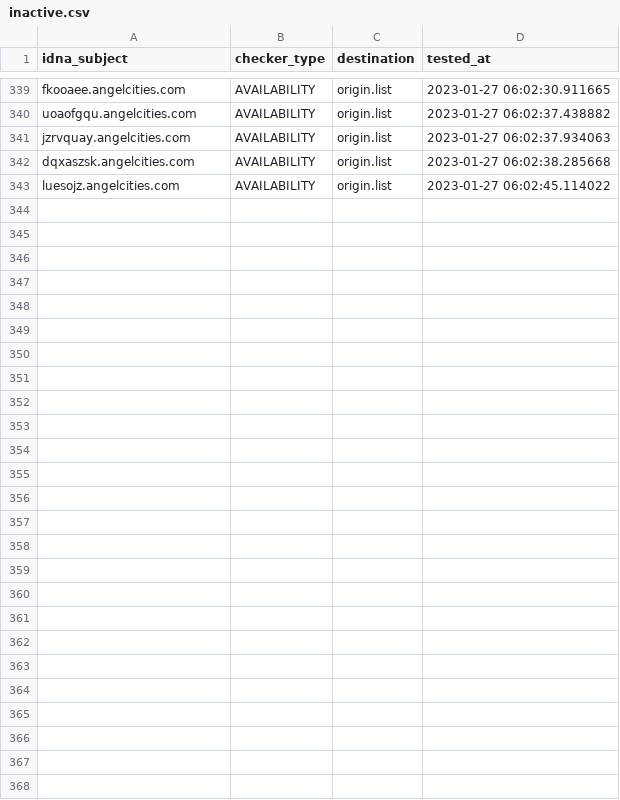
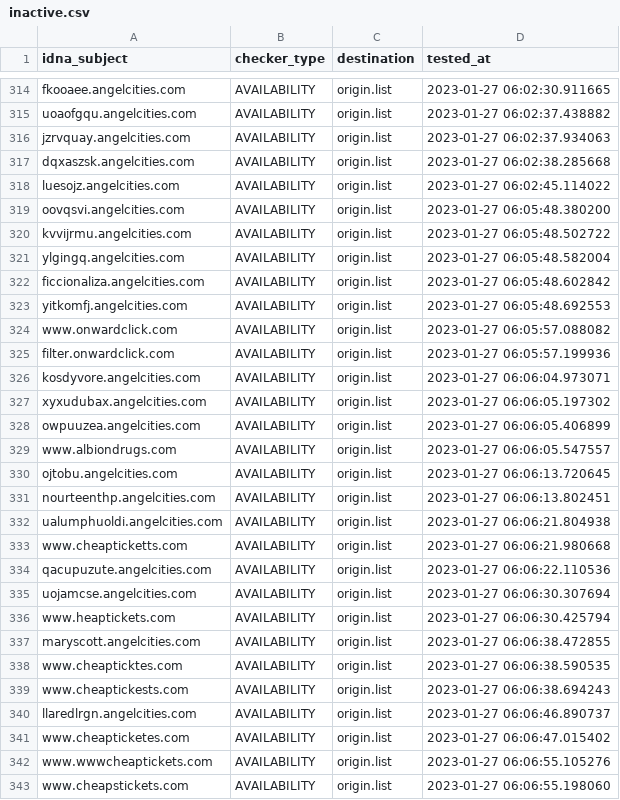
Before and after one commit to dead-hosts/add.Risk_git_FadeMind, a CSV file: .pyfunceble/inactive.csv, drawn as a sheet; only a part is shown, gaps mark what is left out; the diff covers the shown part only; the diff names each change by its address in the sheet, - before the commit and + after, or states it on an @@ line.

```diff
--- a/.pyfunceble/inactive.csv
+++ b/.pyfunceble/inactive.csv
+row 319: oovqsvi.angelcities.com | AVAILABILITY | origin.list | 2023-01-27 06:05:48.380200
+row 320: kvvijrmu.angelcities.com | AVAILABILITY | origin.list | 2023-01-27 06:05:48.502722
+row 321: ylgingq.angelcities.com | AVAILABILITY | origin.list | 2023-01-27 06:05:48.582004
+row 322: ficcionaliza.angelcities.com | AVAILABILITY | origin.list | 2023-01-27 06:05:48.602842
+row 323: yitkomfj.angelcities.com | AVAILABILITY | origin.list | 2023-01-27 06:05:48.692553
+row 324: www.onwardclick.com | AVAILABILITY | origin.list | 2023-01-27 06:05:57.088082
+row 325: filter.onwardclick.com | AVAILABILITY | origin.list | 2023-01-27 06:05:57.199936
+row 326: kosdyvore.angelcities.com | AVAILABILITY | origin.list | 2023-01-27 06:06:04.973071
+row 327: xyxudubax.angelcities.com | AVAILABILITY | origin.list | 2023-01-27 06:06:05.197302
+row 328: owpuuzea.angelcities.com | AVAILABILITY | origin.list | 2023-01-27 06:06:05.406899
+row 329: www.albiondrugs.com | AVAILABILITY | origin.list | 2023-01-27 06:06:05.547557
+row 330: ojtobu.angelcities.com | AVAILABILITY | origin.list | 2023-01-27 06:06:13.720645
+row 331: nourteenthp.angelcities.com | AVAILABILITY | origin.list | 2023-01-27 06:06:13.802451
+row 332: ualumphuoldi.angelcities.com | AVAILABILITY | origin.list | 2023-01-27 06:06:21.804938
+row 333: www.cheapticketts.com | AVAILABILITY | origin.list | 2023-01-27 06:06:21.980668
+row 334: qacupuzute.angelcities.com | AVAILABILITY | origin.list | 2023-01-27 06:06:22.110536
+row 335: uojamcse.angelcities.com | AVAILABILITY | origin.list | 2023-01-27 06:06:30.307694
+row 336: www.heaptickets.com | AVAILABILITY | origin.list | 2023-01-27 06:06:30.425794
+row 337: maryscott.angelcities.com | AVAILABILITY | origin.list | 2023-01-27 06:06:38.472855
+row 338: www.cheapticktes.com | AVAILABILITY | origin.list | 2023-01-27 06:06:38.590535
+row 339: www.cheaptickests.com | AVAILABILITY | origin.list | 2023-01-27 06:06:38.694243
+row 340: llaredlrgn.angelcities.com | AVAILABILITY | origin.list | 2023-01-27 06:06:46.890737
+row 341: www.cheapticketes.com | AVAILABILITY | origin.list | 2023-01-27 06:06:47.015402
+row 342: www.wwwcheaptickets.com | AVAILABILITY | origin.list | 2023-01-27 06:06:55.105276
+row 343: www.cheapstickets.com | AVAILABILITY | origin.list | 2023-01-27 06:06:55.198060
```
Also changed, not shown: 25 removed rows elsewhere in this file, 14 other files.
